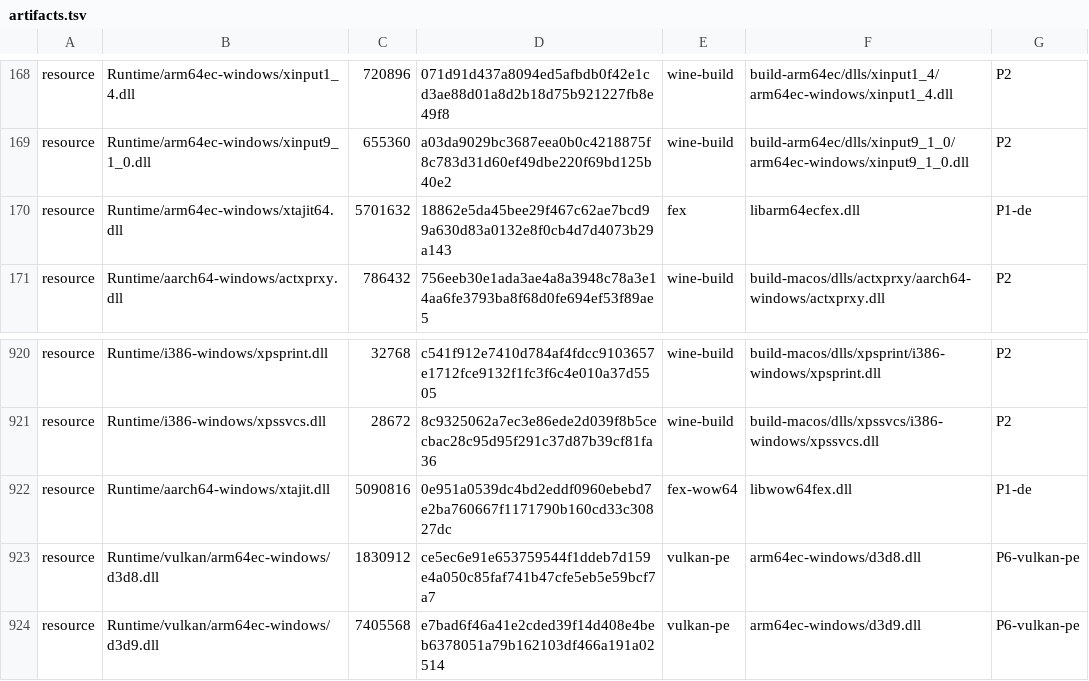
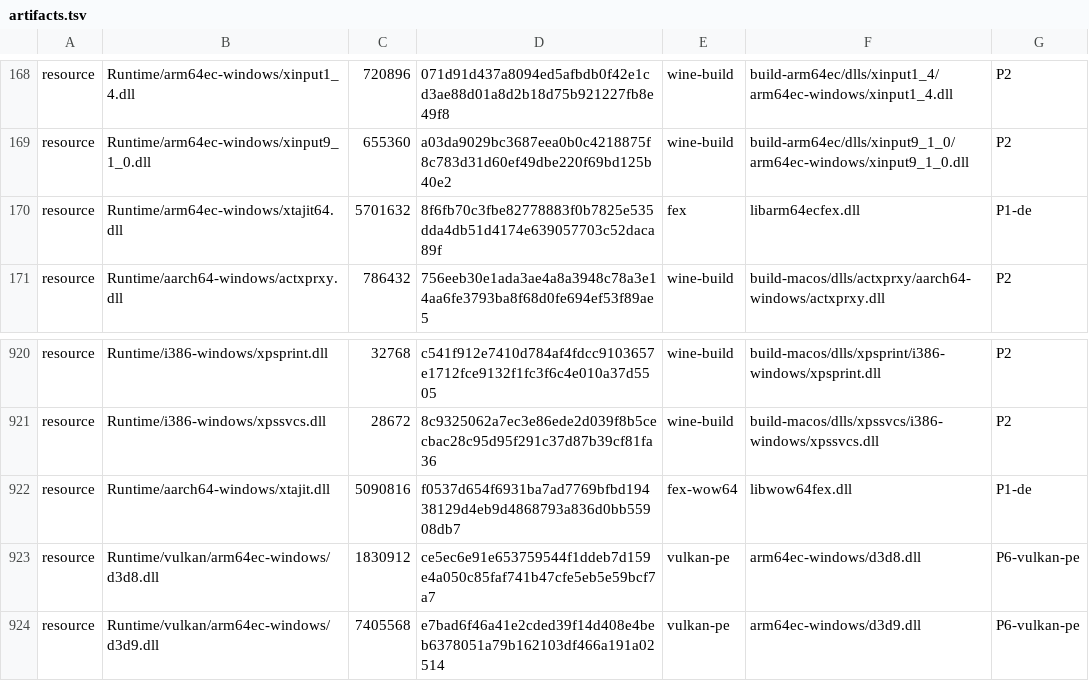
Before and after one commit to playportdev/playport, a TSV file: app/artifacts.tsv, drawn as a sheet; only a part is shown, gaps mark what is left out.

```diff
--- a/app/artifacts.tsv
+++ b/app/artifacts.tsv
@@ -169,3 +169,3 @@ resource	Runtime/arm64ec-windows/xinput1_4.dll	720896	071d91d437a8094ed5afbdb0f4
 resource	Runtime/arm64ec-windows/xinput9_1_0.dll	655360	a03da9029bc3687eea0b0c4218875f8c783d31d60ef49dbe220f69bd125b40e2	wine-build	build-arm64ec/dlls/xinput9_1_0/arm64ec-windows/xinput9_1_0.dll	P2
-resource	Runtime/arm64ec-windows/xtajit64.dll	5701632	18862e5da45bee29f467c62ae7bcd99a630d83a0132e8f0cb4d7d4073b29a143	fex	libarm64ecfex.dll	P1-de
+resource	Runtime/arm64ec-windows/xtajit64.dll	5701632	8f6fb70c3fbe82778883f0b7825e535dda4db51d4174e639057703c52daca89f	fex	libarm64ecfex.dll	P1-de
 resource	Runtime/aarch64-windows/actxprxy.dll	786432	756eeb30e1ada3ae4a8a3948c78a3e14aa6fe3793ba8f68d0fe694ef53f89ae5	wine-build	build-macos/dlls/actxprxy/aarch64-windows/actxprxy.dll	P2
@@ -921,3 +921,3 @@ resource	Runtime/i386-windows/xpsprint.dll	32768	c541f912e7410d784af4fdcc9103657
 resource	Runtime/i386-windows/xpssvcs.dll	28672	8c9325062a7ec3e86ede2d039f8b5cecbac28c95d95f291c37d87b39cf81fa36	wine-build	build-macos/dlls/xpssvcs/i386-windows/xpssvcs.dll	P2
-resource	Runtime/aarch64-windows/xtajit.dll	5090816	0e951a0539dc4bd2eddf0960ebebd7e2ba760667f1171790b160cd33c30827dc	fex-wow64	libwow64fex.dll	P1-de
+resource	Runtime/aarch64-windows/xtajit.dll	5090816	f0537d654f6931ba7ad7769bfbd19438129d4eb9d4868793a836d0bb55908db7	fex-wow64	libwow64fex.dll	P1-de
 resource	Runtime/vulkan/arm64ec-windows/d3d8.dll	1830912	ce5ec6e91e653759544f1ddeb7d159e4a050c85faf741b47cfe5eb5e59bcf7a7	vulkan-pe	arm64ec-windows/d3d8.dll	P6-vulkan-pe
```
Also changed, not shown: 13 other files.
